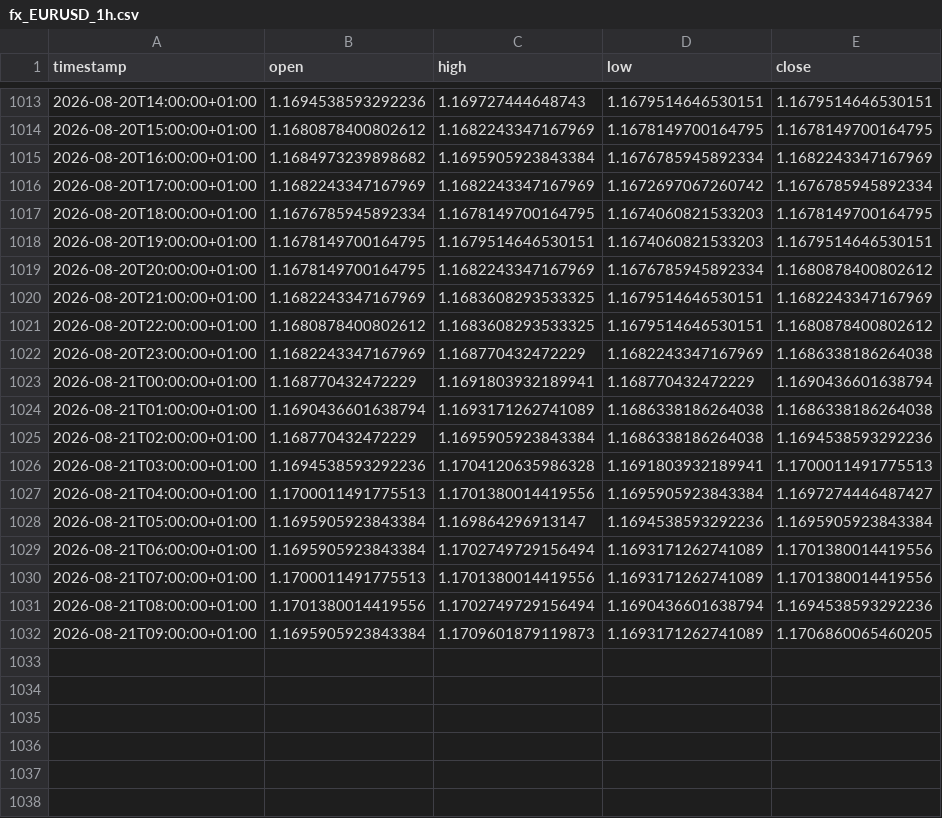
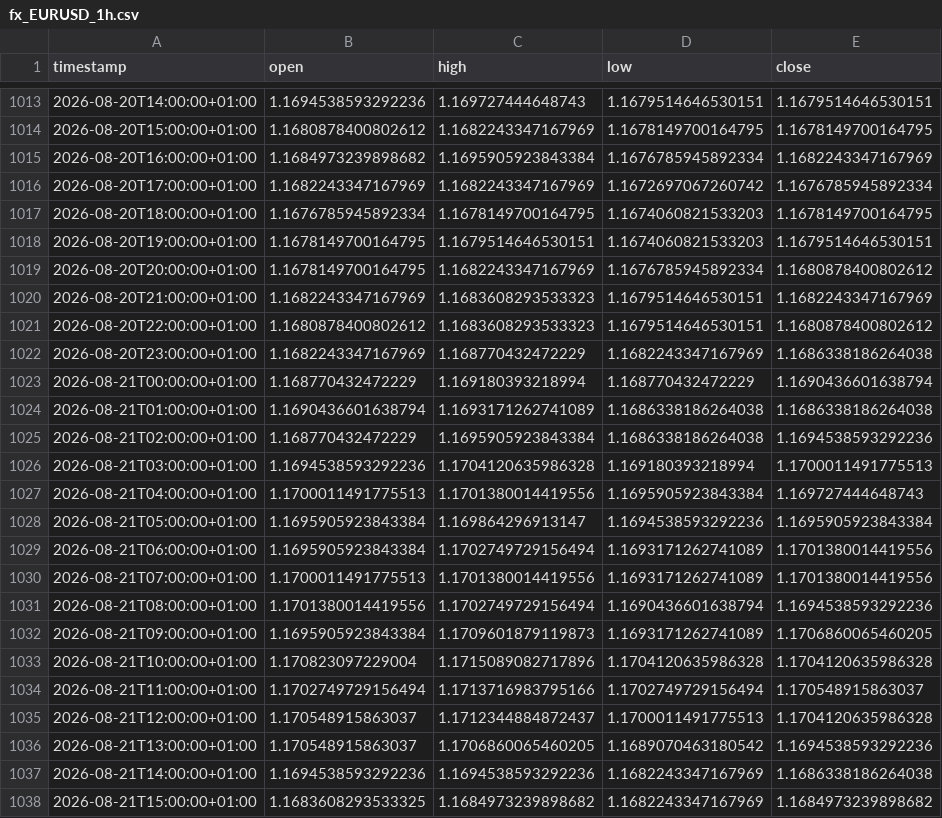
Before and after one commit to daniel17857-web/tide-paper-trader, a CSV file: data/fx_EURUSD_1h.csv, drawn as a sheet; only a part is shown, gaps mark what is left out.

```diff
--- a/data/fx_EURUSD_1h.csv
+++ b/data/fx_EURUSD_1h.csv
@@ -1019,10 +1019,10 @@ timestamp,open,high,low,close
 2026-08-20T20:00:00+01:00,1.1678149700164795,1.1682243347167969,1.1676785945892334,1.1680878400802612
-2026-08-20T21:00:00+01:00,1.1682243347167969,1.1683608293533325,1.1679514646530151,1.1682243347167969
-2026-08-20T22:00:00+01:00,1.1680878400802612,1.1683608293533325,1.1679514646530151,1.1680878400802612
+2026-08-20T21:00:00+01:00,1.1682243347167969,1.1683608293533323,1.1679514646530151,1.1682243347167969
+2026-08-20T22:00:00+01:00,1.1680878400802612,1.1683608293533323,1.1679514646530151,1.1680878400802612
 2026-08-20T23:00:00+01:00,1.1682243347167969,1.168770432472229,1.1682243347167969,1.1686338186264038
-2026-08-21T00:00:00+01:00,1.168770432472229,1.1691803932189941,1.168770432472229,1.1690436601638794
+2026-08-21T00:00:00+01:00,1.168770432472229,1.169180393218994,1.168770432472229,1.1690436601638794
 2026-08-21T01:00:00+01:00,1.1690436601638794,1.1693171262741089,1.1686338186264038,1.1686338186264038
 2026-08-21T02:00:00+01:00,1.168770432472229,1.1695905923843384,1.1686338186264038,1.1694538593292236
-2026-08-21T03:00:00+01:00,1.1694538593292236,1.1704120635986328,1.1691803932189941,1.1700011491775513
-2026-08-21T04:00:00+01:00,1.1700011491775513,1.1701380014419556,1.1695905923843384,1.1697274446487427
+2026-08-21T03:00:00+01:00,1.1694538593292236,1.1704120635986328,1.169180393218994,1.1700011491775513
+2026-08-21T04:00:00+01:00,1.1700011491775513,1.1701380014419556,1.1695905923843384,1.169727444648743
 2026-08-21T05:00:00+01:00,1.1695905923843384,1.169864296913147,1.1694538593292236,1.1695905923843384
@@ -1032 +1032,7 @@ timestamp,open,high,low,close
 2026-08-21T09:00:00+01:00,1.1695905923843384,1.1709601879119873,1.1693171262741089,1.1706860065460205
+2026-08-21T10:00:00+01:00,1.170823097229004,1.1715089082717896,1.1704120635986328,1.1704120635986328
+2026-08-21T11:00:00+01:00,1.1702749729156494,1.1713716983795166,1.1702749729156494,1.170548915863037
+2026-08-21T12:00:00+01:00,1.170548915863037,1.1712344884872437,1.1700011491775513,1.1704120635986328
+2026-08-21T13:00:00+01:00,1.170548915863037,1.1706860065460205,1.1689070463180542,1.1694538593292236
+2026-08-21T14:00:00+01:00,1.1694538593292236,1.1694538593292236,1.1682243347167969,1.1686338186264038
+2026-08-21T15:00:00+01:00,1.1683608293533325,1.1684973239898682,1.1682243347167969,1.1684973239898682
```
Also changed, not shown: data/fx_AUDUSD_1h.csv, data/fx_GBPUSD_1h.csv, 6 other files.
